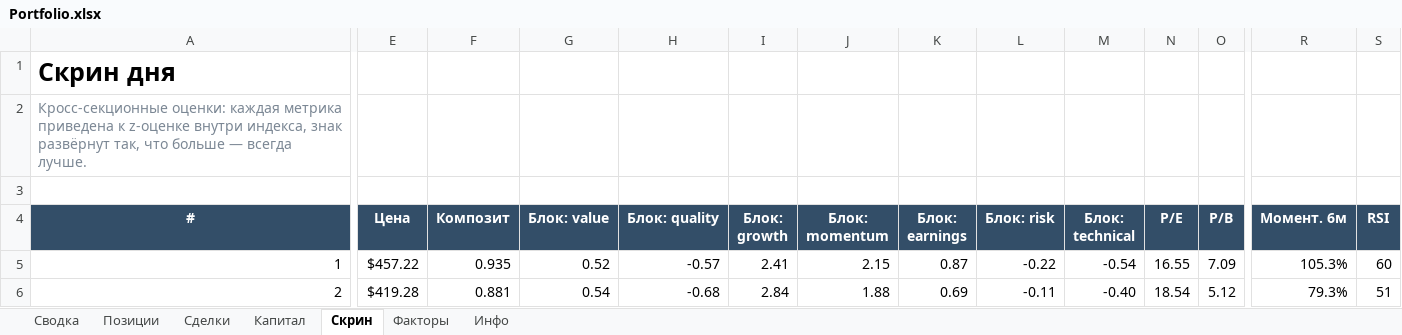
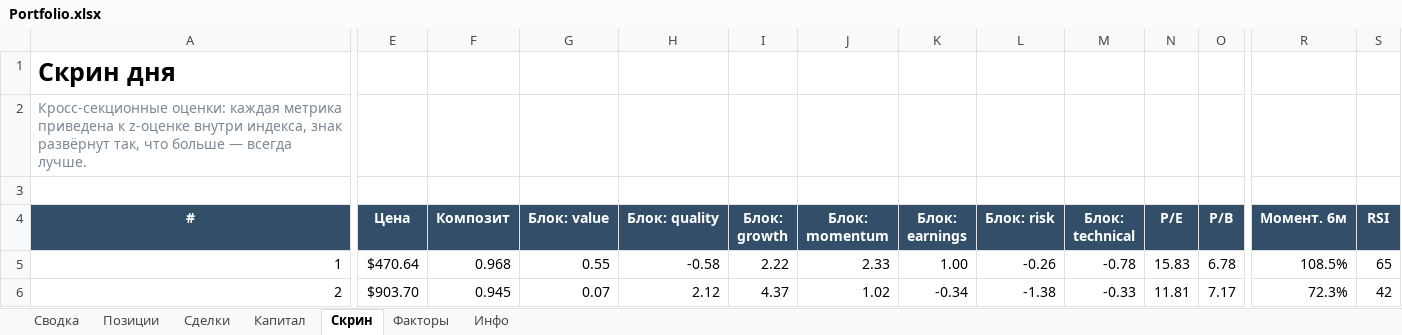
Before and after one commit to Vitoldinijs/sp500-screener, an Excel workbook: Portfolio.xlsx, sheet Скрин, drawn as a sheet; only a part is shown, gaps mark what is left out; values as stored, in another font and other column widths than the file's, no borders; conditional formats not drawn; the diff covers the shown part only; the diff names each change by its address in the sheet, - before the commit and + after, or states it on an @@ line.

```diff
--- a/Portfolio.xlsx (sheet Скрин)
+++ b/Portfolio.xlsx (sheet Скрин)
-E5 (Цена): $457.22
+E5 (Цена): $470.64
-F5 (Композит): 0.935
+F5 (Композит): 0.968
-G5 (Блок: value): 0.52
+G5 (Блок: value): 0.55
-H5 (Блок: quality): -0.57
+H5 (Блок: quality): -0.58
-I5 (Блок: growth): 2.41
+I5 (Блок: growth): 2.22
-J5 (Блок: momentum): 2.15
+J5 (Блок: momentum): 2.33
-K5 (Блок: earnings): 0.87
+K5 (Блок: earnings): 1.00
-L5 (Блок: risk): -0.22
+L5 (Блок: risk): -0.26
-M5 (Блок: technical): -0.54
+M5 (Блок: technical): -0.78
-N5 (P/E): 16.55
+N5 (P/E): 15.83
-O5 (P/B): 7.09
+O5 (P/B): 6.78
-R5 (Момент. 6м): 105.3%
+R5 (Момент. 6м): 108.5%
-S5 (RSI): 60
+S5 (RSI): 65
-E6 (Цена): $419.28
+E6 (Цена): $903.70
-F6 (Композит): 0.881
+F6 (Композит): 0.945
-G6 (Блок: value): 0.54
+G6 (Блок: value): 0.07
-H6 (Блок: quality): -0.68
+H6 (Блок: quality): 2.12
-I6 (Блок: growth): 2.84
+I6 (Блок: growth): 4.37
-J6 (Блок: momentum): 1.88
+J6 (Блок: momentum): 1.02
-K6 (Блок: earnings): 0.69
+K6 (Блок: earnings): -0.34
-L6 (Блок: risk): -0.11
+L6 (Блок: risk): -1.38
-M6 (Блок: technical): -0.40
+M6 (Блок: technical): -0.33
-N6 (P/E): 18.54
+N6 (P/E): 11.81
-O6 (P/B): 5.12
+O6 (P/B): 7.17
-R6 (Момент. 6м): 79.3%
+R6 (Момент. 6м): 72.3%
-S6 (RSI): 51
+S6 (RSI): 42
```
Also changed, not shown: 617 edited cells elsewhere in this sheet, sheet Позиции, sheet Сводка, sheet Сделки, sheet Капитал, sheet Инфо, charts or pictures, 11 other files.
